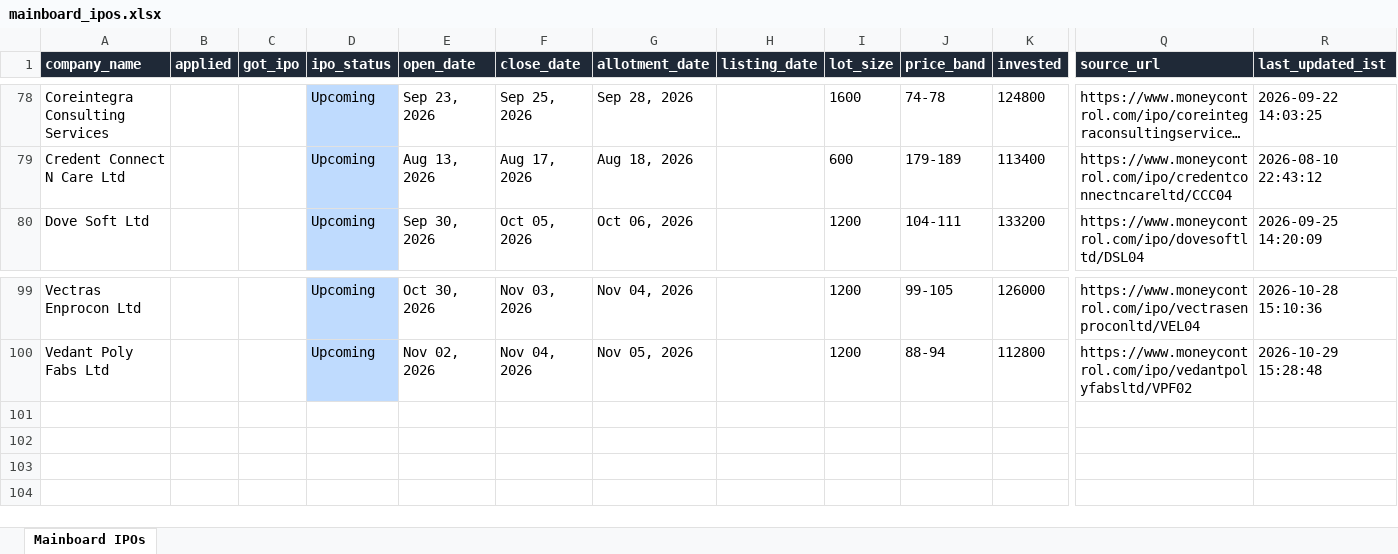
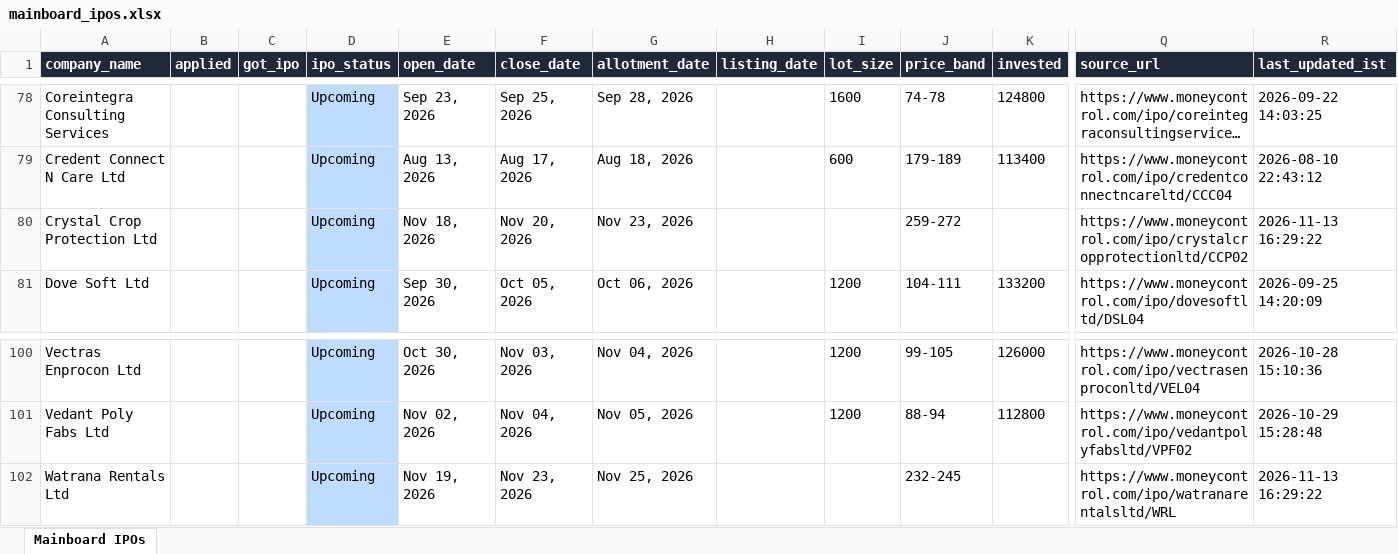
Before and after one commit to ArmanGrewal007/stonks, an Excel workbook: data/mainboard_ipos.xlsx, sheet Mainboard IPOs, drawn as a sheet; only a part is shown, gaps mark what is left out; long unchanged cells end in …; values as stored, in another font and other column widths than the file's, no borders; rows hold the shown columns only; the diff names each change by its address in the sheet, - before the commit and + after, or states it on an @@ line.

```diff
--- a/data/mainboard_ipos.xlsx (sheet Mainboard IPOs)
+++ b/data/mainboard_ipos.xlsx (sheet Mainboard IPOs)
+row 80: Crystal Crop Protection Ltd |  |  | Upcoming | Nov 18, 2026 | Nov 20, 2026 | Nov 23, 2026 |  |  | 259-272 |  | https://www.moneycontrol.com/ipo/crystalcropprotectionltd/CCP02 | 2026-11-13 16:29:22
+row 102: Watrana Rentals Ltd |  |  | Upcoming | Nov 19, 2026 | Nov 23, 2026 | Nov 25, 2026 |  |  | 232-245 |  | https://www.moneycontrol.com/ipo/watranarentalsltd/WRL | 2026-11-13 16:29:22
```
Also changed, not shown: 2 other files.
